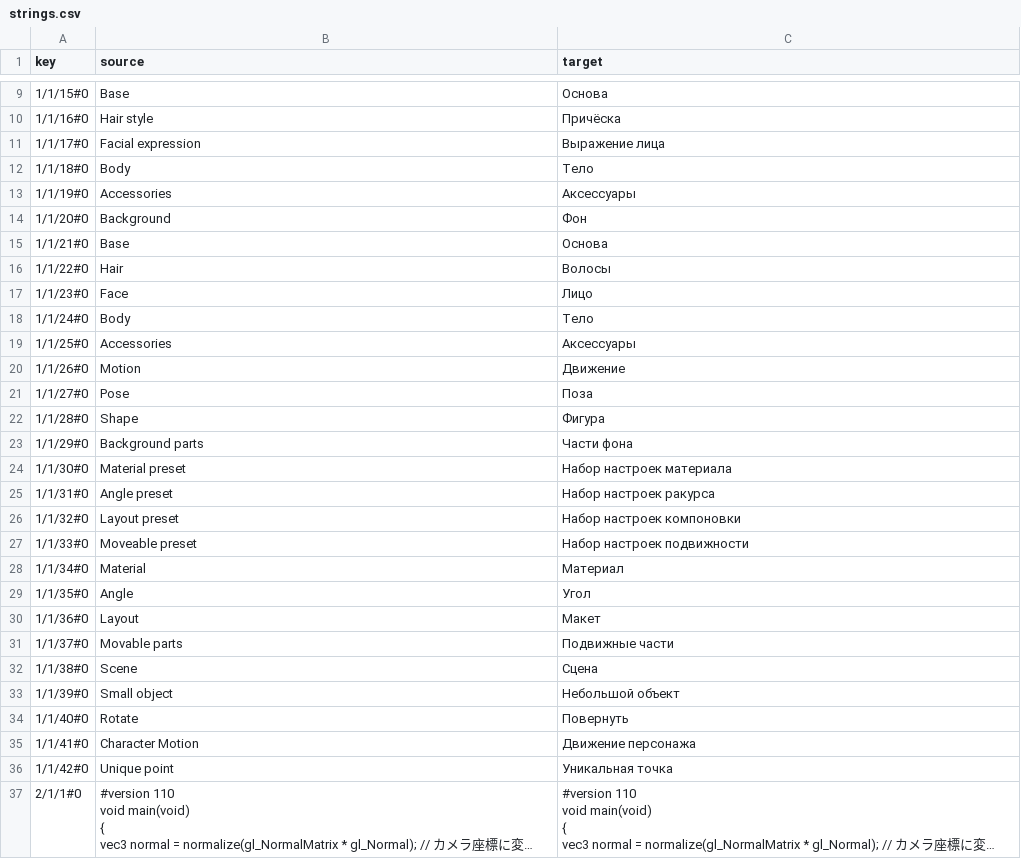
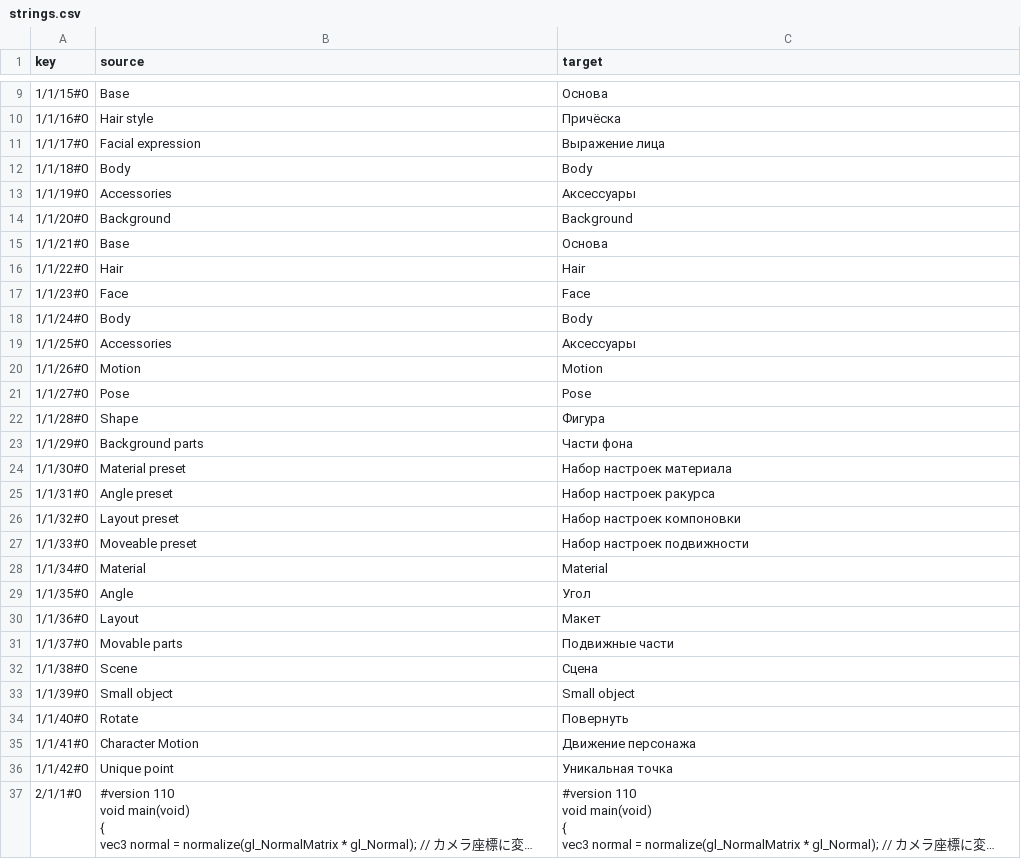
Before and after one commit to datacurse/csp-lang-switch, a CSV file: translation/files/0A24C606-3d-presets/strings.csv, drawn as a sheet; only a part is shown, gaps mark what is left out; long unchanged cells end in ….

```diff
--- a/translation/files/0A24C606-3d-presets/strings.csv
+++ b/translation/files/0A24C606-3d-presets/strings.csv
@@ -11,12 +11,12 @@
 1/1/17#0,Facial expression,Выражение лица
-1/1/18#0,Body,Тело
+1/1/18#0,Body,Body
 1/1/19#0,Accessories,Аксессуары
-1/1/20#0,Background,Фон
+1/1/20#0,Background,Background
 1/1/21#0,Base,Основа
-1/1/22#0,Hair,Волосы
-1/1/23#0,Face,Лицо
-1/1/24#0,Body,Тело
+1/1/22#0,Hair,Hair
+1/1/23#0,Face,Face
+1/1/24#0,Body,Body
 1/1/25#0,Accessories,Аксессуары
-1/1/26#0,Motion,Движение
-1/1/27#0,Pose,Поза
+1/1/26#0,Motion,Motion
+1/1/27#0,Pose,Pose
 1/1/28#0,Shape,Фигура
@@ -27,3 +27,3 @@
 1/1/33#0,Moveable preset,Набор настроек подвижности
-1/1/34#0,Material,Материал
+1/1/34#0,Material,Material
 1/1/35#0,Angle,Угол
@@ -32,3 +32,3 @@
 1/1/38#0,Scene,Сцена
-1/1/39#0,Small object,Небольшой объект
+1/1/39#0,Small object,Small object
 1/1/40#0,Rotate,Повернуть
```
Also changed, not shown: translation/files/0A24C606-3d-presets/unique.csv, translation/files/3D51C869-character-motion/strings.csv, 27 other files.
